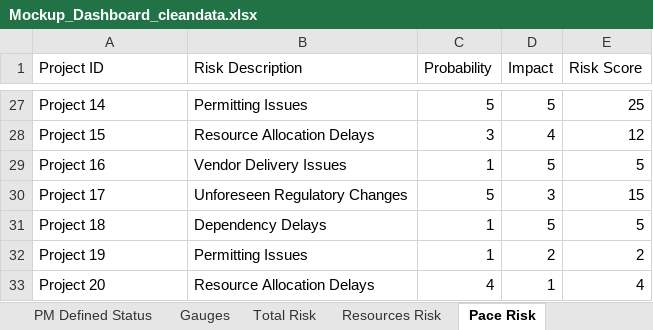
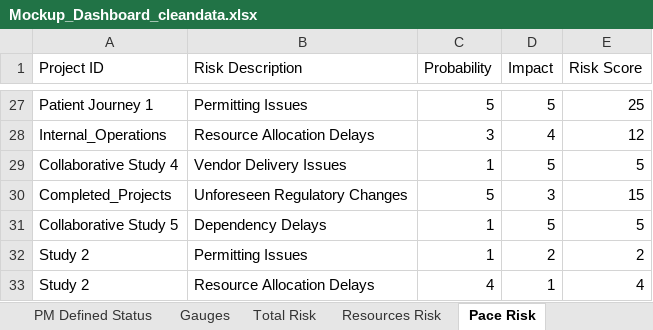
Before and after one commit to limefresh5455/FlaskAPP, an Excel workbook: Mockup_Dashboard_cleandata.xlsx, sheet Pace Risk, drawn as a sheet; only a part is shown, gaps mark what is left out; values as stored, in another font and other column widths than the file's, no borders; table styles not drawn; the diff covers the shown part only; the diff names each change by its address in the sheet, - before the commit and + after, or states it on an @@ line.

```diff
--- a/Mockup_Dashboard_cleandata.xlsx (sheet Pace Risk)
+++ b/Mockup_Dashboard_cleandata.xlsx (sheet Pace Risk)
-A27 (Project ID): Project 14
+A27 (Project ID): Patient Journey 1
-A28 (Project ID): Project 15
+A28 (Project ID): Internal_Operations
-A29 (Project ID): Project 16
+A29 (Project ID): Collaborative Study 4
-A30 (Project ID): Project 17
+A30 (Project ID): Completed_Projects
-A31 (Project ID): Project 18
+A31 (Project ID): Collaborative Study 5
-A32 (Project ID): Project 19
+A32 (Project ID): Study 2
-A33 (Project ID): Project 20
+A33 (Project ID): Study 2
```
Also changed, not shown: 25 edited cells and cell formats elsewhere in this sheet, sheet Total Risk, sheet Project Status, sheet Execution Risk, sheet Resources Risk, sheet DateDiffs, 40 other files.
